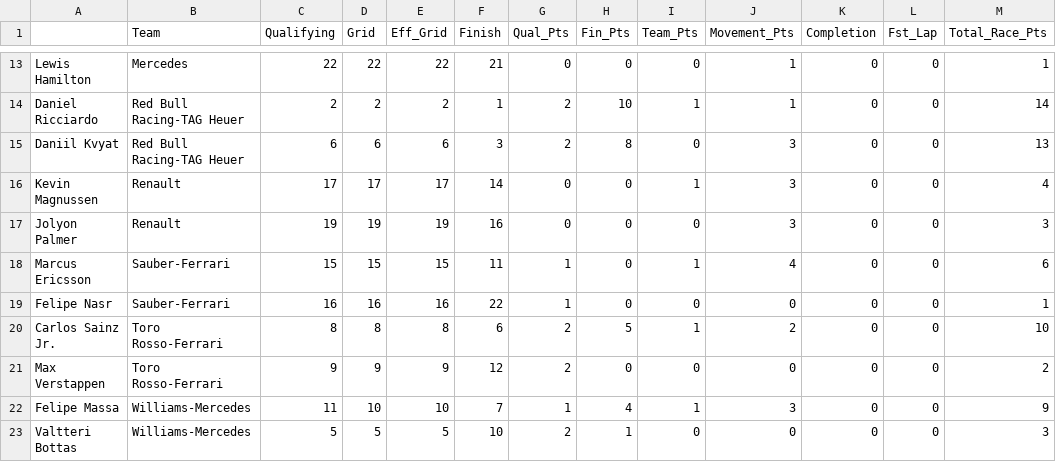
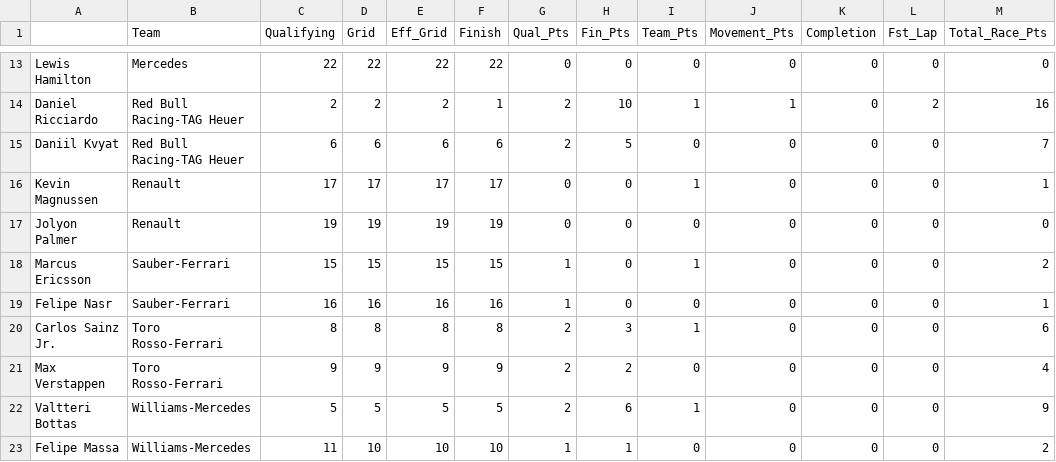
Before and after one commit to jankcious/fantasy-formula-one, a CSV file: races/China.csv, drawn as a sheet; only a part is shown, gaps mark what is left out; removed rows and columns are numbered as before the commit, all else as after; the diff covers the shown part only; the diff names each change by its address in the sheet, - before the commit and + after, or states it on an @@ line.

```diff
--- a/races/China.csv
+++ b/races/China.csv
-F13 (Finish): 21
+F13 (Finish): 22
-J13 (Movement_Pts): 1
+J13 (Movement_Pts): 0
-M13 (Total_Race_Pts): 1
+M13 (Total_Race_Pts): 0
-L14 (Fst_Lap): 0
+L14 (Fst_Lap): 2
-M14 (Total_Race_Pts): 14
+M14 (Total_Race_Pts): 16
-F15 (Finish): 3
+F15 (Finish): 6
-H15 (Fin_Pts): 8
+H15 (Fin_Pts): 5
-J15:J17 (Movement_Pts): 3
+J15:J17 (Movement_Pts): 0
-M15 (Total_Race_Pts): 13
+M15 (Total_Race_Pts): 7
-F16 (Finish): 14
+F16 (Finish): 17
-M16 (Total_Race_Pts): 4
+M16 (Total_Race_Pts): 1
-F17 (Finish): 16
+F17 (Finish): 19
-M17 (Total_Race_Pts): 3
+M17 (Total_Race_Pts): 0
-F18 (Finish): 11
+F18 (Finish): 15
-J18 (Movement_Pts): 4
+J18 (Movement_Pts): 0
-M18 (Total_Race_Pts): 6
+M18 (Total_Race_Pts): 2
-F19 (Finish): 22
+F19 (Finish): 16
-F20 (Finish): 6
+F20 (Finish): 8
-H20 (Fin_Pts): 5
+H20 (Fin_Pts): 3
-J20 (Movement_Pts): 2
+J20 (Movement_Pts): 0
-M20 (Total_Race_Pts): 10
+M20 (Total_Race_Pts): 6
-F21 (Finish): 12
+F21 (Finish): 9
-H21 (Fin_Pts): 0
+H21 (Fin_Pts): 2
-M21 (Total_Race_Pts): 2
+M21 (Total_Race_Pts): 4
-row 22: Felipe Massa | Williams-Mercedes | 11 | 10 | 10 | 7 | 1 | 4 | 1 | 3 | 0 | 0 | 9
-F22 (Finish): 10
+F22 (Finish): 5
-H22 (Fin_Pts): 1
+H22 (Fin_Pts): 6
-I22 (Team_Pts): 0
+I22 (Team_Pts): 1
-M22 (Total_Race_Pts): 3
+M22 (Total_Race_Pts): 9
+row 23: Felipe Massa | Williams-Mercedes | 11 | 10 | 10 | 10 | 1 | 1 | 0 | 0 | 0 | 0 | 2
```
Also changed, not shown: 4 added rows, 4 removed rows and 24 edited cells elsewhere in this file, 7 other files.
